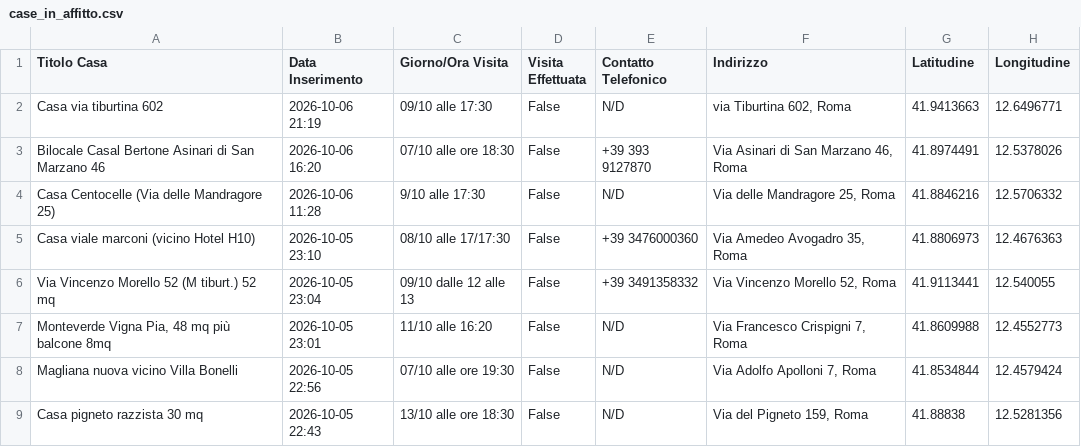
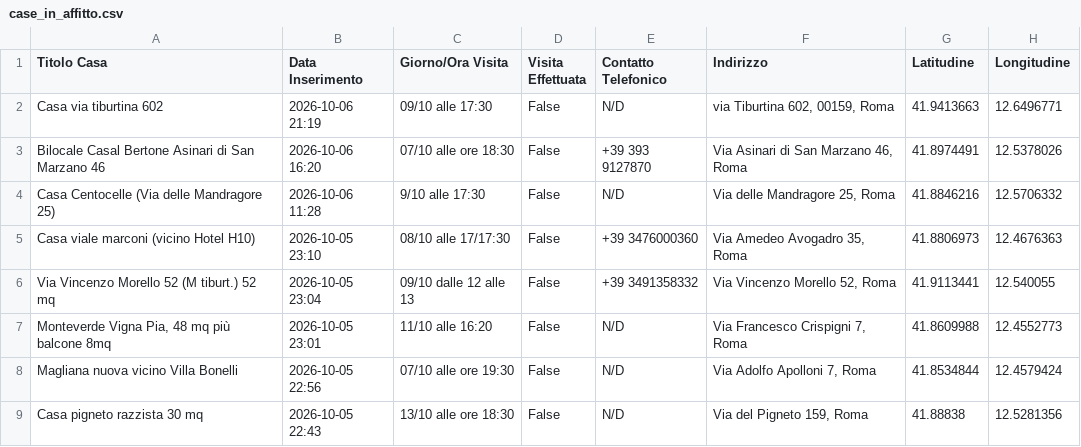
Before and after one commit to Nitrowarrior98/Case_in_affitto, a CSV file: case_in_affitto.csv, drawn as a sheet; only a part is shown; the diff names each change by its address in the sheet, - before the commit and + after, or states it on an @@ line.

Commit message:
Aggiornamento catalogo 2026-10-07 09:46

```diff
--- a/case_in_affitto.csv
+++ b/case_in_affitto.csv
-F2 (Indirizzo): via Tiburtina 602, Roma
+F2 (Indirizzo): via Tiburtina 602, 00159, Roma
```
